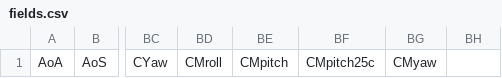
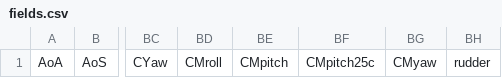
Before and after one commit to ManosVret/ExperimentalPostProcessing, a CSV file: BALANCE AND PRESSURE DATA/fields.csv, drawn as a sheet; only a part is shown, gaps mark what is left out; the diff names each change by its address in the sheet, - before the commit and + after, or states it on an @@ line.

Commit message:
added final_table

```diff
--- a/BALANCE AND PRESSURE DATA/fields.csv
+++ b/BALANCE AND PRESSURE DATA/fields.csv
-BH1: (empty)
+BH1: rudder
```
Also changed, not shown: 2 other files.
